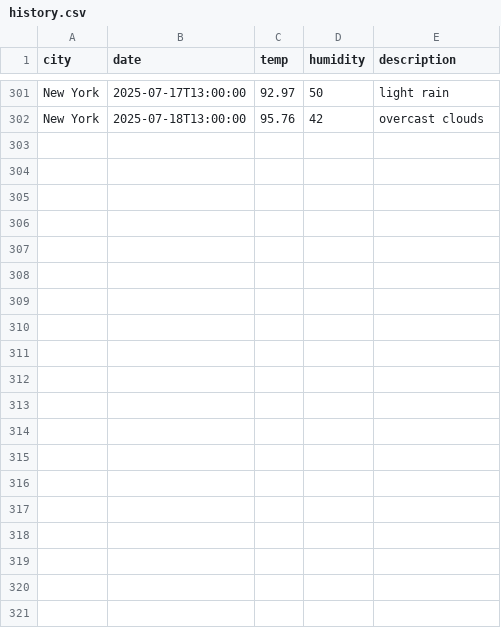
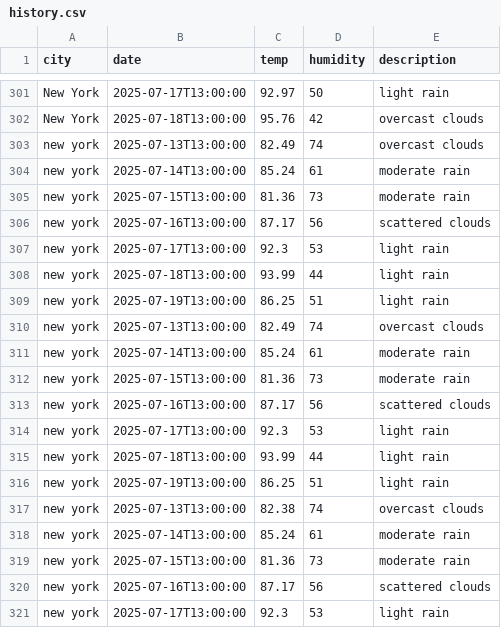
Before and after one commit to margaritapascual/weather-dashboard-margaritapascual, a CSV file: data/history.csv, drawn as a sheet; only a part is shown, gaps mark what is left out; the diff covers the shown part only.

```diff
--- a/data/history.csv
+++ b/data/history.csv
@@ -302 +302,20 @@ New York,2025-07-17T13:00:00,92.97,50,light rain
 New York,2025-07-18T13:00:00,95.76,42,overcast clouds
+new york,2025-07-13T13:00:00,82.49,74,overcast clouds
+new york,2025-07-14T13:00:00,85.24,61,moderate rain
+new york,2025-07-15T13:00:00,81.36,73,moderate rain
+new york,2025-07-16T13:00:00,87.17,56,scattered clouds
+new york,2025-07-17T13:00:00,92.3,53,light rain
+new york,2025-07-18T13:00:00,93.99,44,light rain
+new york,2025-07-19T13:00:00,86.25,51,light rain
+new york,2025-07-13T13:00:00,82.49,74,overcast clouds
+new york,2025-07-14T13:00:00,85.24,61,moderate rain
+new york,2025-07-15T13:00:00,81.36,73,moderate rain
+new york,2025-07-16T13:00:00,87.17,56,scattered clouds
+new york,2025-07-17T13:00:00,92.3,53,light rain
+new york,2025-07-18T13:00:00,93.99,44,light rain
+new york,2025-07-19T13:00:00,86.25,51,light rain
+new york,2025-07-13T13:00:00,82.38,74,overcast clouds
+new york,2025-07-14T13:00:00,85.24,61,moderate rain
+new york,2025-07-15T13:00:00,81.36,73,moderate rain
+new york,2025-07-16T13:00:00,87.17,56,scattered clouds
+new york,2025-07-17T13:00:00,92.3,53,light rain
```
Also changed, not shown: 9 added rows elsewhere in this file, 4 other files.
